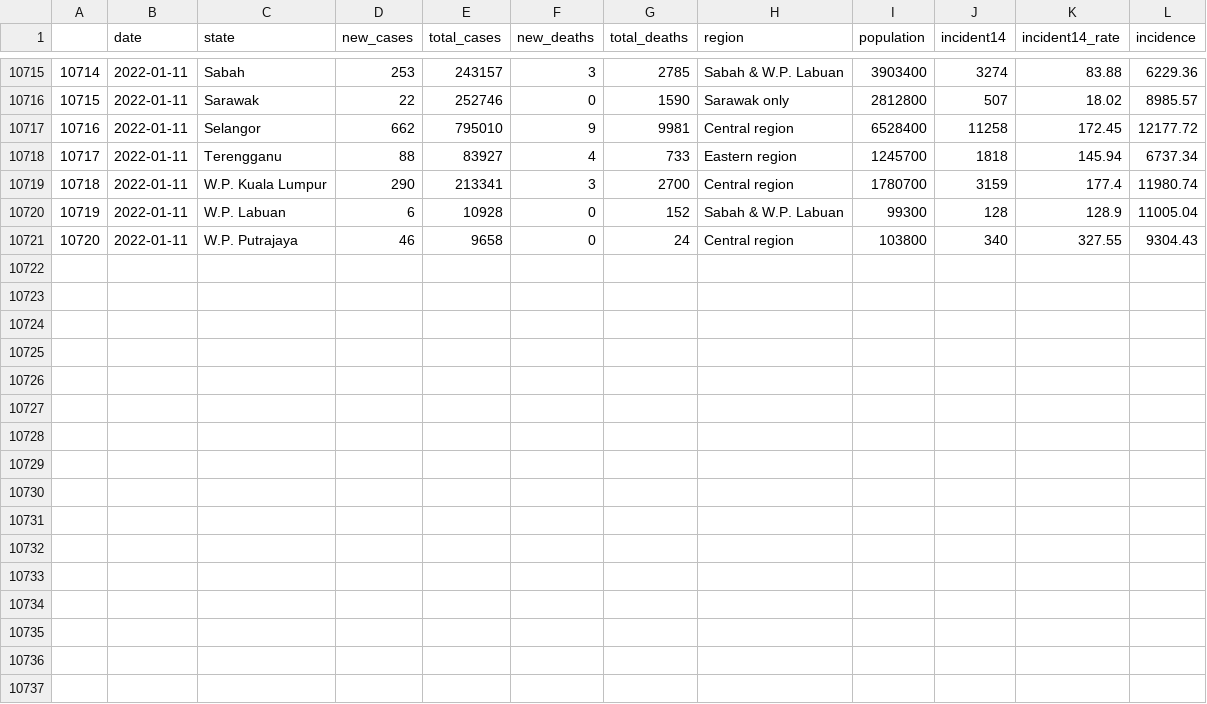
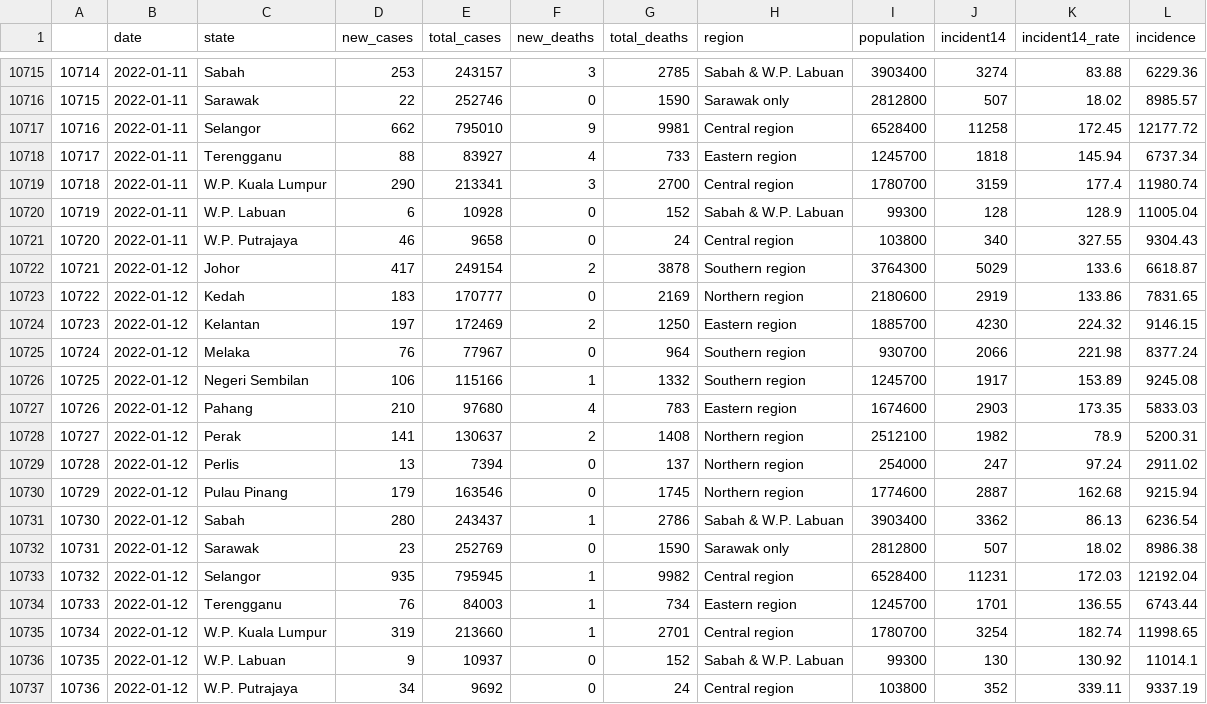
Before and after one commit to vivekjason/covid-19-epi, a CSV file: data/state.csv, drawn as a sheet; only a part is shown, gaps mark what is left out.

```diff
--- a/data/state.csv
+++ b/data/state.csv
@@ -10721 +10721,17 @@
 "10720",2022-01-11,"W.P. Putrajaya",46,9658,0,24,"Central region",103800,340,327.55,9304.43
+"10721",2022-01-12,"Johor",417,249154,2,3878,"Southern region",3764300,5029,133.6,6618.87
+"10722",2022-01-12,"Kedah",183,170777,0,2169,"Northern region",2180600,2919,133.86,7831.65
+"10723",2022-01-12,"Kelantan",197,172469,2,1250,"Eastern region",1885700,4230,224.32,9146.15
+"10724",2022-01-12,"Melaka",76,77967,0,964,"Southern region",930700,2066,221.98,8377.24
+"10725",2022-01-12,"Negeri Sembilan",106,115166,1,1332,"Southern region",1245700,1917,153.89,9245.08
+"10726",2022-01-12,"Pahang",210,97680,4,783,"Eastern region",1674600,2903,173.35,5833.03
+"10727",2022-01-12,"Perak",141,130637,2,1408,"Northern region",2512100,1982,78.9,5200.31
+"10728",2022-01-12,"Perlis",13,7394,0,137,"Northern region",254000,247,97.24,2911.02
+"10729",2022-01-12,"Pulau Pinang",179,163546,0,1745,"Northern region",1774600,2887,162.68,9215.94
+"10730",2022-01-12,"Sabah",280,243437,1,2786,"Sabah & W.P. Labuan",3903400,3362,86.13,6236.54
+"10731",2022-01-12,"Sarawak",23,252769,0,1590,"Sarawak only",2812800,507,18.02,8986.38
+"10732",2022-01-12,"Selangor",935,795945,1,9982,"Central region",6528400,11231,172.03,12192.04
+"10733",2022-01-12,"Terengganu",76,84003,1,734,"Eastern region",1245700,1701,136.55,6743.44
+"10734",2022-01-12,"W.P. Kuala Lumpur",319,213660,1,2701,"Central region",1780700,3254,182.74,11998.65
+"10735",2022-01-12,"W.P. Labuan",9,10937,0,152,"Sabah & W.P. Labuan",99300,130,130.92,11014.1
+"10736",2022-01-12,"W.P. Putrajaya",34,9692,0,24,"Central region",103800,352,339.11,9337.19
```
Also changed, not shown: data/cases.csv, data/tests.csv, 38 other files.
